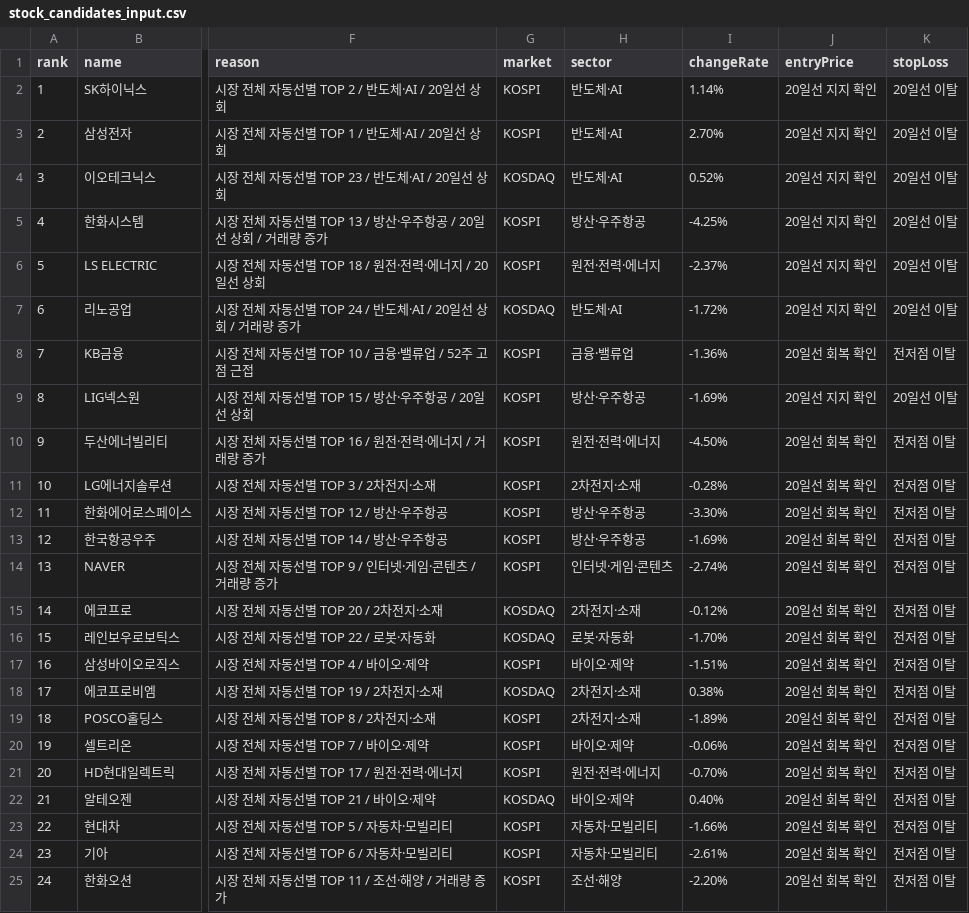
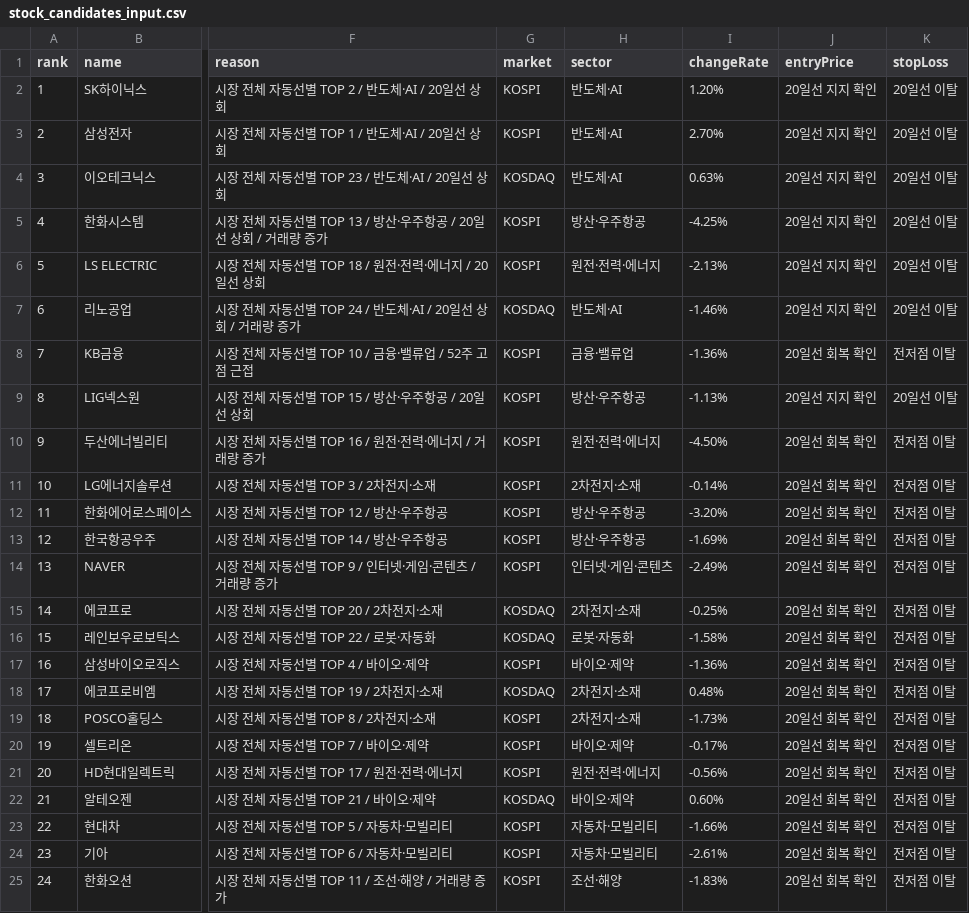
Before and after one commit to babbu28238/investment-json-data, a CSV file: stock_candidates_input.csv, drawn as a sheet; only a part is shown, gaps mark what is left out; the diff names each change by its address in the sheet, - before the commit and + after, or states it on an @@ line.

```diff
--- a/stock_candidates_input.csv
+++ b/stock_candidates_input.csv
-I2 (changeRate): 1.14%
+I2 (changeRate): 1.20%
-I4 (changeRate): 0.52%
+I4 (changeRate): 0.63%
-I6 (changeRate): -2.37%
+I6 (changeRate): -2.13%
-I7 (changeRate): -1.72%
+I7 (changeRate): -1.46%
-I9 (changeRate): -1.69%
+I9 (changeRate): -1.13%
-I11 (changeRate): -0.28%
+I11 (changeRate): -0.14%
-I12 (changeRate): -3.30%
+I12 (changeRate): -3.20%
-I14 (changeRate): -2.74%
+I14 (changeRate): -2.49%
-I15 (changeRate): -0.12%
+I15 (changeRate): -0.25%
-I16 (changeRate): -1.70%
+I16 (changeRate): -1.58%
-I17 (changeRate): -1.51%
+I17 (changeRate): -1.36%
-I18 (changeRate): 0.38%
+I18 (changeRate): 0.48%
-I19 (changeRate): -1.89%
+I19 (changeRate): -1.73%
-I20 (changeRate): -0.06%
+I20 (changeRate): -0.17%
-I21 (changeRate): -0.70%
+I21 (changeRate): -0.56%
-I22 (changeRate): 0.40%
+I22 (changeRate): 0.60%
-I25 (changeRate): -2.20%
+I25 (changeRate): -1.83%
```
Also changed, not shown: report_hints.csv, 28 other files.
